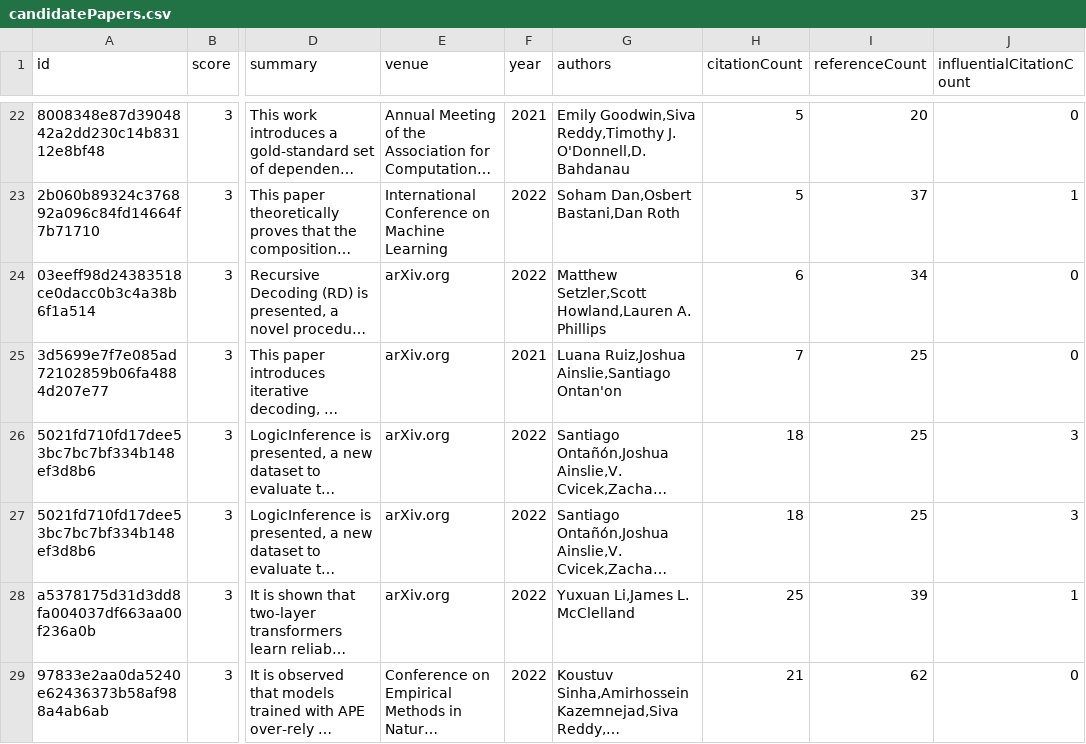
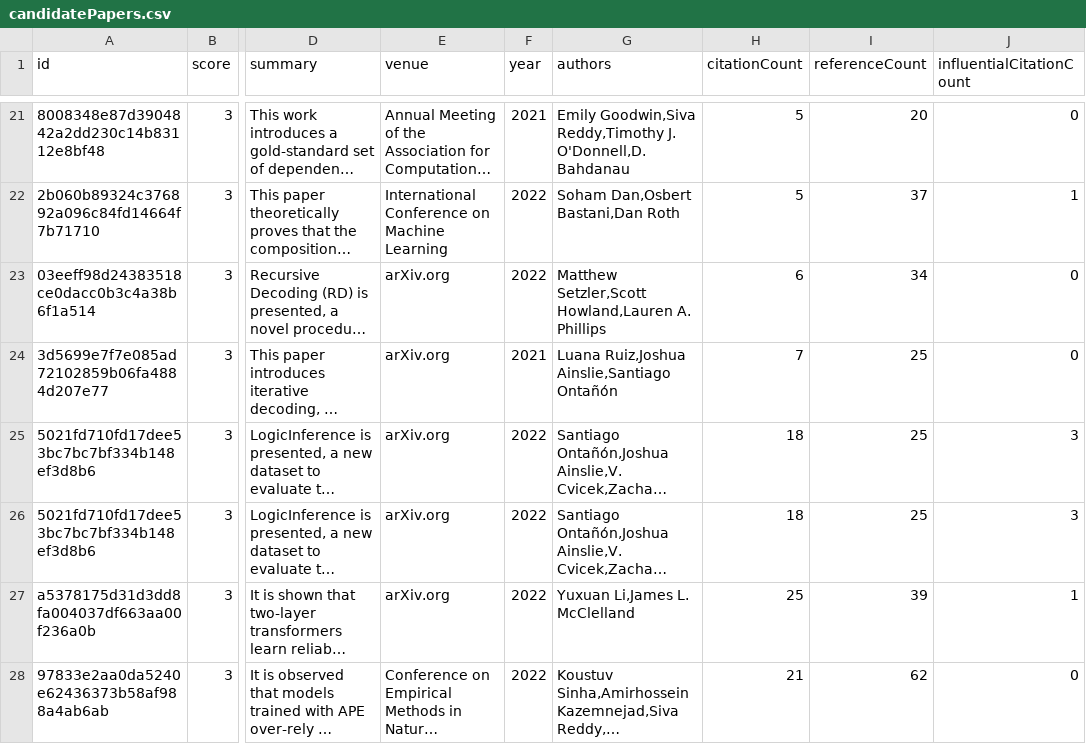
Before and after one commit to avijit-thawani/compositional-generalization-lit-review, a CSV file: data/candidatePapers.csv, drawn as a sheet; only a part is shown, gaps mark what is left out; long unchanged cells end in …; addresses are those after the commit; the diff covers the shown part only; the diff names each change by its address in the sheet, - before the commit and + after, or states it on an @@ line.

```diff
--- a/data/candidatePapers.csv
+++ b/data/candidatePapers.csv
-G24 (authors): Luana Ruiz,Joshua Ainslie,Santiago Ontan'on
+G24 (authors): Luana Ruiz,Joshua Ainslie,Santiago Ontañón
```
Also changed, not shown: 4 removed rows and 12 edited cells elsewhere in this file, 2 other files.
